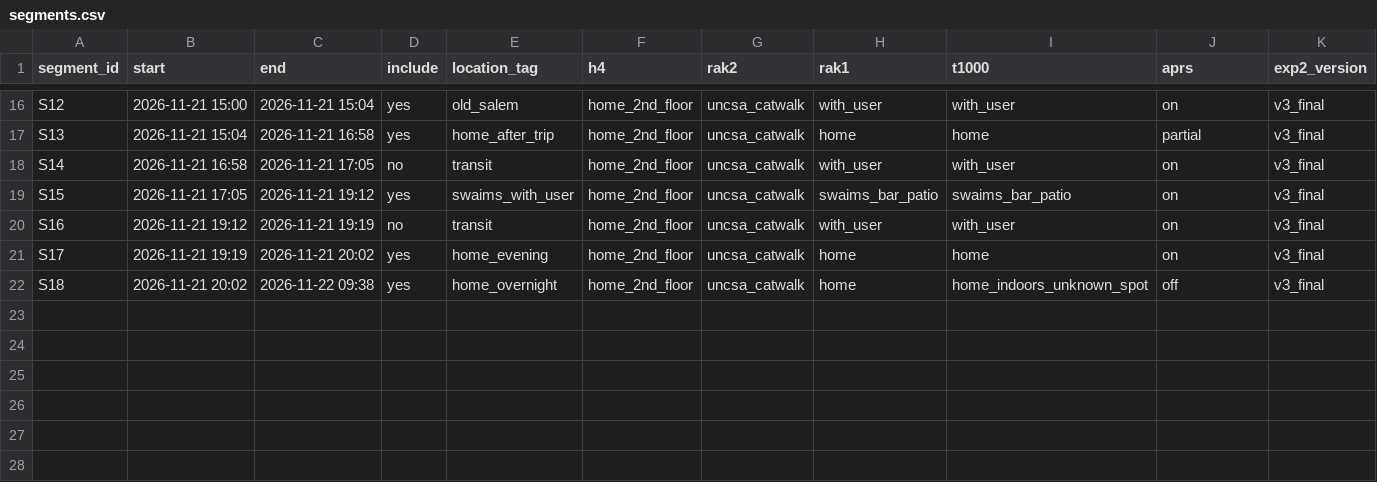
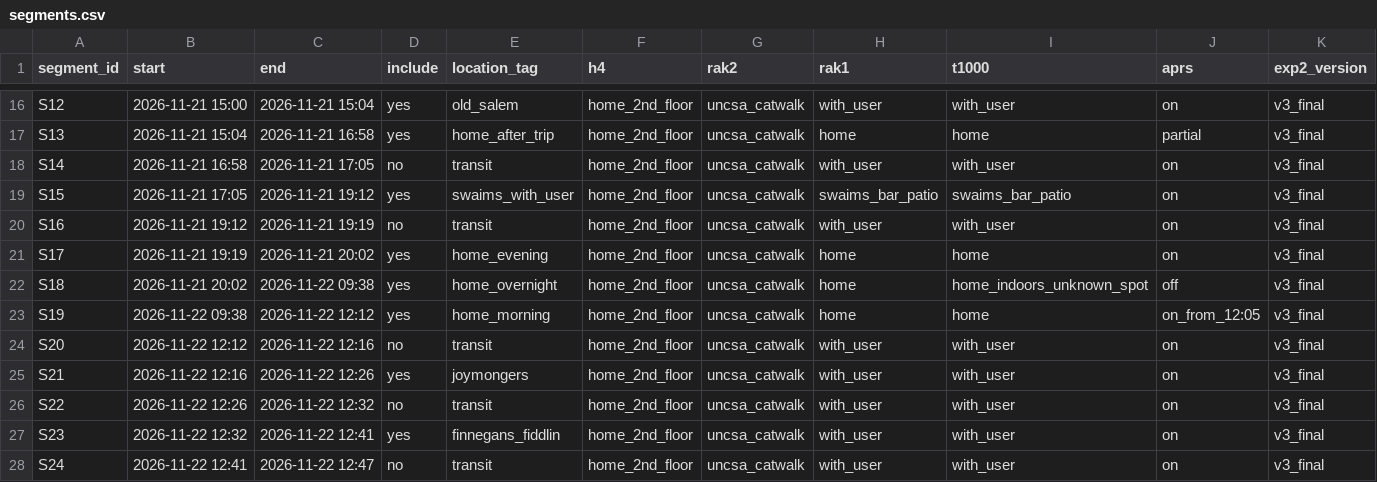
Before and after one commit to dclengacher/meshlab, a CSV file: experiments/segments.csv, drawn as a sheet; only a part is shown, gaps mark what is left out; rows hold the shown columns only; the diff covers the shown part only; the diff names each change by its address in the sheet, - before the commit and + after, or states it on an @@ line.

```diff
--- a/experiments/segments.csv
+++ b/experiments/segments.csv
+row 23: S19 | 2026-11-22 09:38 | 2026-11-22 12:12 | yes | home_morning | home_2nd_floor | uncsa_catwalk | home | home | on_from_12:05 | v3_final
+row 24: S20 | 2026-11-22 12:12 | 2026-11-22 12:16 | no | transit | home_2nd_floor | uncsa_catwalk | with_user | with_user | on | v3_final
+row 25: S21 | 2026-11-22 12:16 | 2026-11-22 12:26 | yes | joymongers | home_2nd_floor | uncsa_catwalk | with_user | with_user | on | v3_final
+row 26: S22 | 2026-11-22 12:26 | 2026-11-22 12:32 | no | transit | home_2nd_floor | uncsa_catwalk | with_user | with_user | on | v3_final
+row 27: S23 | 2026-11-22 12:32 | 2026-11-22 12:41 | yes | finnegans_fiddlin | home_2nd_floor | uncsa_catwalk | with_user | with_user | on | v3_final
+row 28: S24 | 2026-11-22 12:41 | 2026-11-22 12:47 | no | transit | home_2nd_floor | uncsa_catwalk | with_user | with_user | on | v3_final
```
Also changed, not shown: 6 added rows elsewhere in this file.
